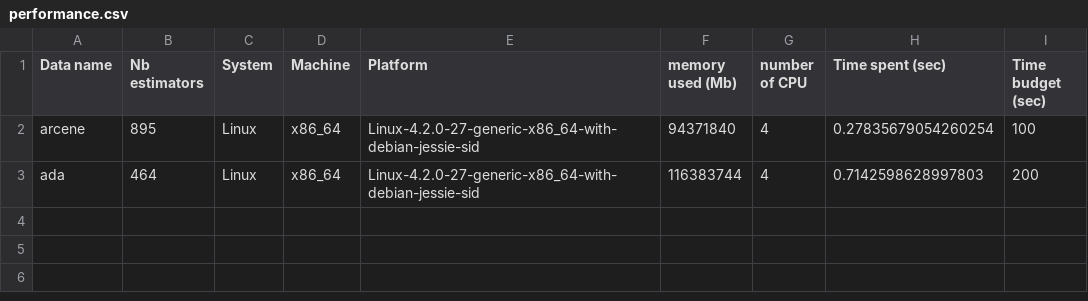
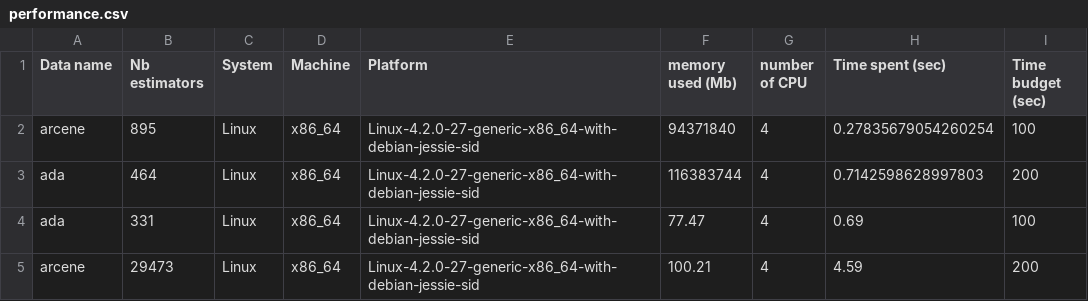
Before and after one commit to ch-imad/AutoMl_Challenge, a CSV file: Starting_kit/sample_code_submission/performance.csv, drawn as a sheet.

Commit message:
Change methode to calculate a time spent

```diff
--- a/Starting_kit/sample_code_submission/performance.csv
+++ b/Starting_kit/sample_code_submission/performance.csv
@@ -3 +3,3 @@ arcene,895,Linux,x86_64,Linux-4.2.0-27-generic-x86_64-with-debian-jessie-sid,943
 ada,464,Linux,x86_64,Linux-4.2.0-27-generic-x86_64-with-debian-jessie-sid,116383744,4,0.7142598628997803,200
+ada,331,Linux,x86_64,Linux-4.2.0-27-generic-x86_64-with-debian-jessie-sid,77.47,4,0.69,100
+arcene,29473,Linux,x86_64,Linux-4.2.0-27-generic-x86_64-with-debian-jessie-sid,100.21,4,4.59,200
```
Also changed, not shown: 2 other files.
